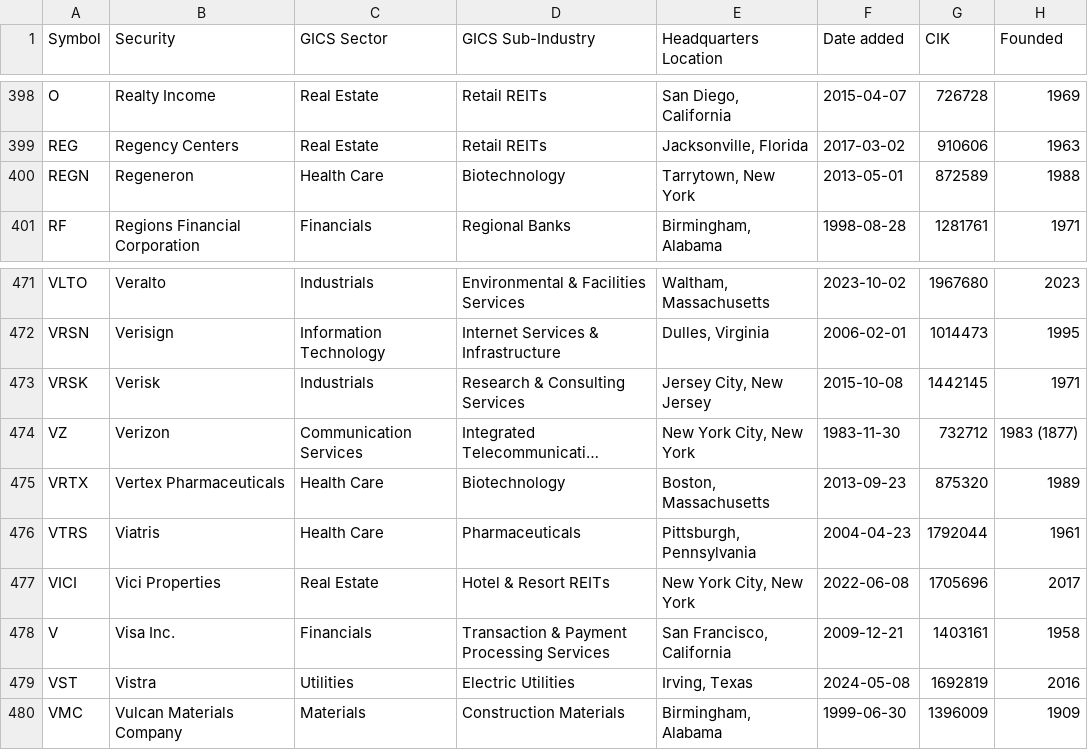
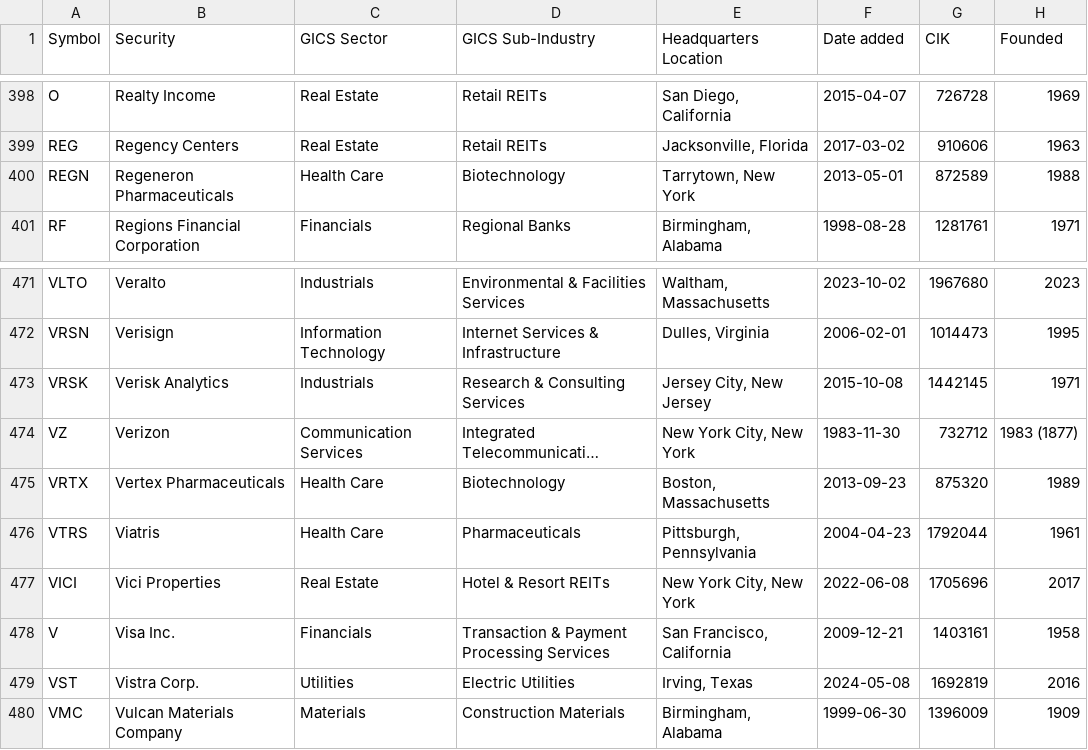
Before and after one commit to dylanroy/sandp500-dataset, a CSV file: data.csv, drawn as a sheet; only a part is shown, gaps mark what is left out; long unchanged cells end in …; the diff names each change by its address in the sheet, - before the commit and + after, or states it on an @@ line.

Commit message:
Latest data: Sat Sep 28 04:02:25 UTC 2024

```diff
--- a/data.csv
+++ b/data.csv
-B400 (Security): Regeneron
+B400 (Security): Regeneron Pharmaceuticals
-B473 (Security): Verisk
+B473 (Security): Verisk Analytics
-B479 (Security): Vistra
+B479 (Security): Vistra Corp.
```
